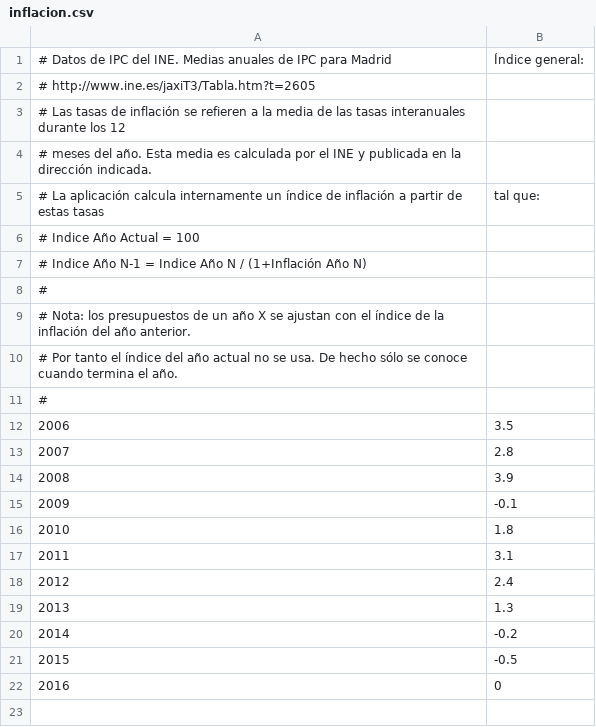
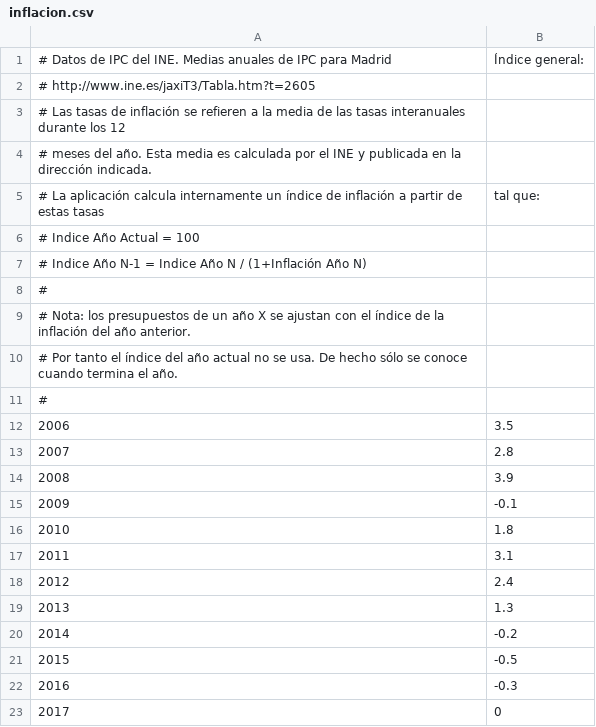
Before and after one commit to civio/presupuesto-torrelodones, a CSV file: data/inflacion.csv, drawn as a sheet; addresses are those after the commit; the diff names each change by its address in the sheet, - before the commit and + after, or states it on an @@ line.

```diff
--- a/data/inflacion.csv
+++ b/data/inflacion.csv
+row 22: 2016 | -0.3
@@ column A renumbered from row 23 down @@
```
Also changed, not shown: data/en/areas_funcionales.csv, data/es/areas_funcionales.csv.
